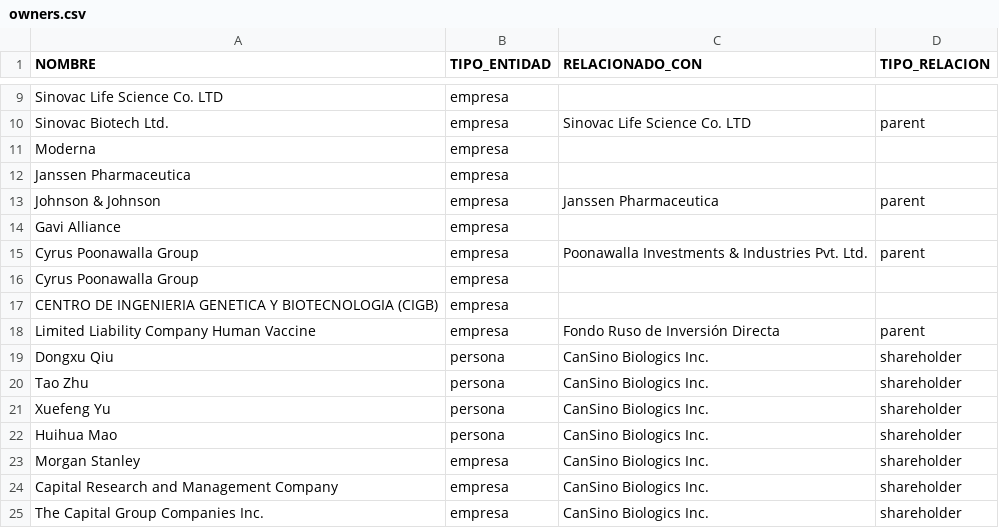
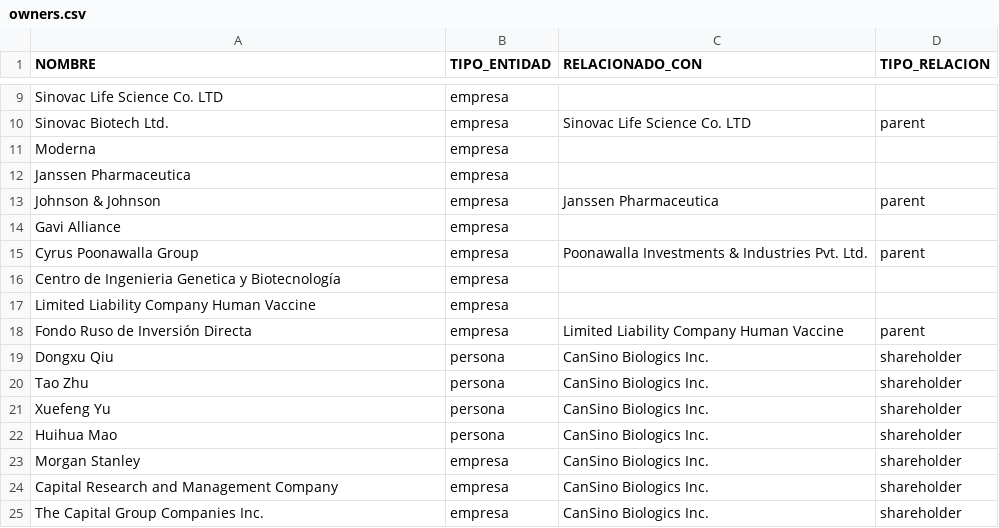
Before and after one commit to ProjectPODER/vacunas-2023, a CSV file: assets/data/owners.csv, drawn as a sheet; only a part is shown, gaps mark what is left out.

Commit message:
Update owners.csv

```diff
--- a/assets/data/owners.csv
+++ b/assets/data/owners.csv
@@ -15,5 +15,5 @@ Gavi Alliance,empresa,,
 Cyrus Poonawalla Group,empresa,Poonawalla Investments & Industries Pvt. Ltd.,parent
-Cyrus Poonawalla Group,empresa,,
-CENTRO DE INGENIERIA GENETICA Y BIOTECNOLOGIA (CIGB),empresa,,
-Limited Liability Company Human Vaccine,empresa,Fondo Ruso de Inversión Directa,parent
+Centro de Ingenieria Genetica y Biotecnología,empresa,,
+Limited Liability Company Human Vaccine,empresa,,
+Fondo Ruso de Inversión Directa, empresa,Limited Liability Company Human Vaccine, parent
 Dongxu Qiu,persona,CanSino Biologics Inc.,shareholder
```
